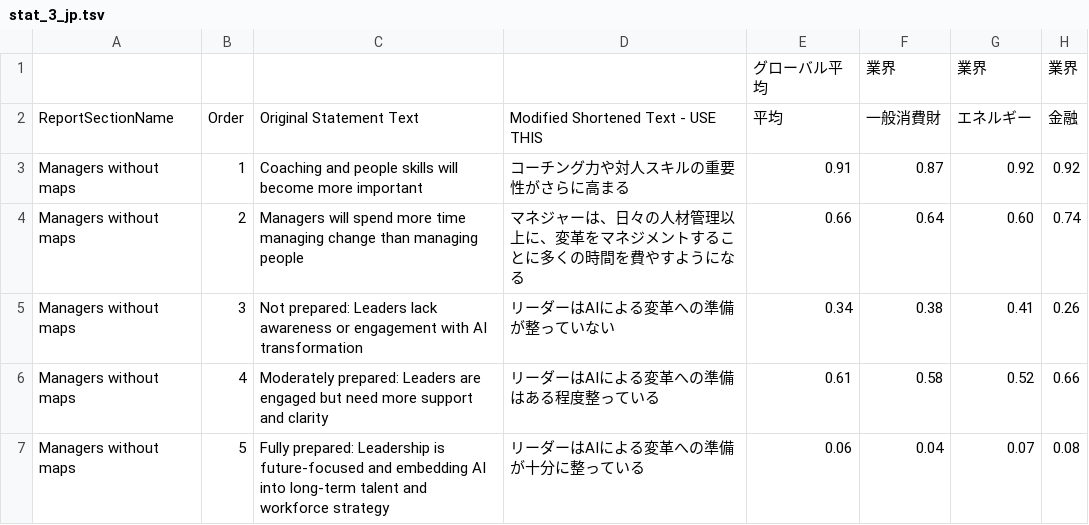
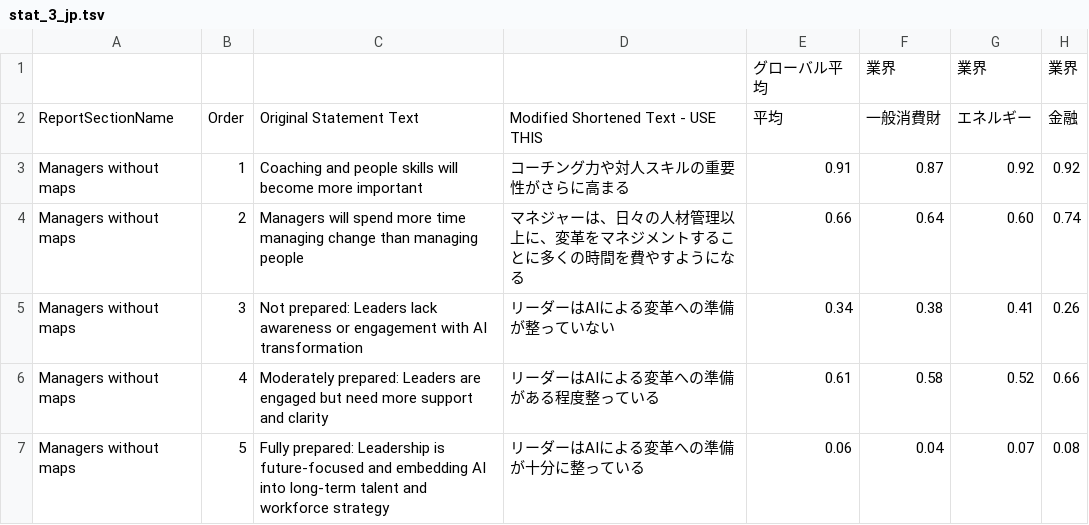
Before and after one commit to iwuji1/KF_Trends_Report, a TSV file: src/lib/datasets/stat_3_jp.tsv, drawn as a sheet; only a part is shown; the diff names each change by its address in the sheet, - before the commit and + after, or states it on an @@ line.

Commit message:
fixed typo

```diff
--- a/src/lib/datasets/stat_3_jp.tsv
+++ b/src/lib/datasets/stat_3_jp.tsv
-D6: リーダーはAIによる変革への準備はある程度整っている
+D6: リーダーはAIによる変革への準備がある程度整っている
```
Also changed, not shown: 4 other files.
